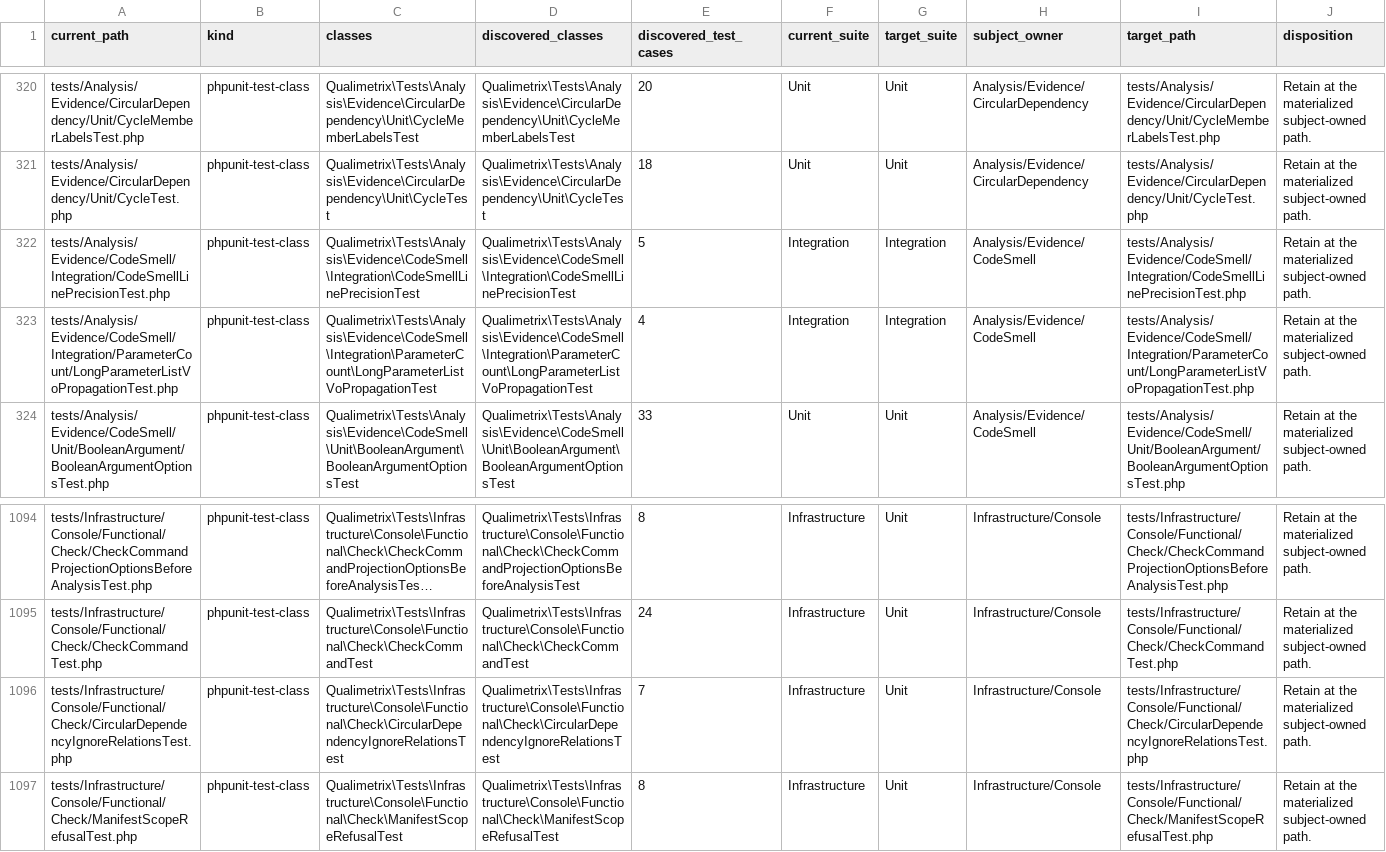
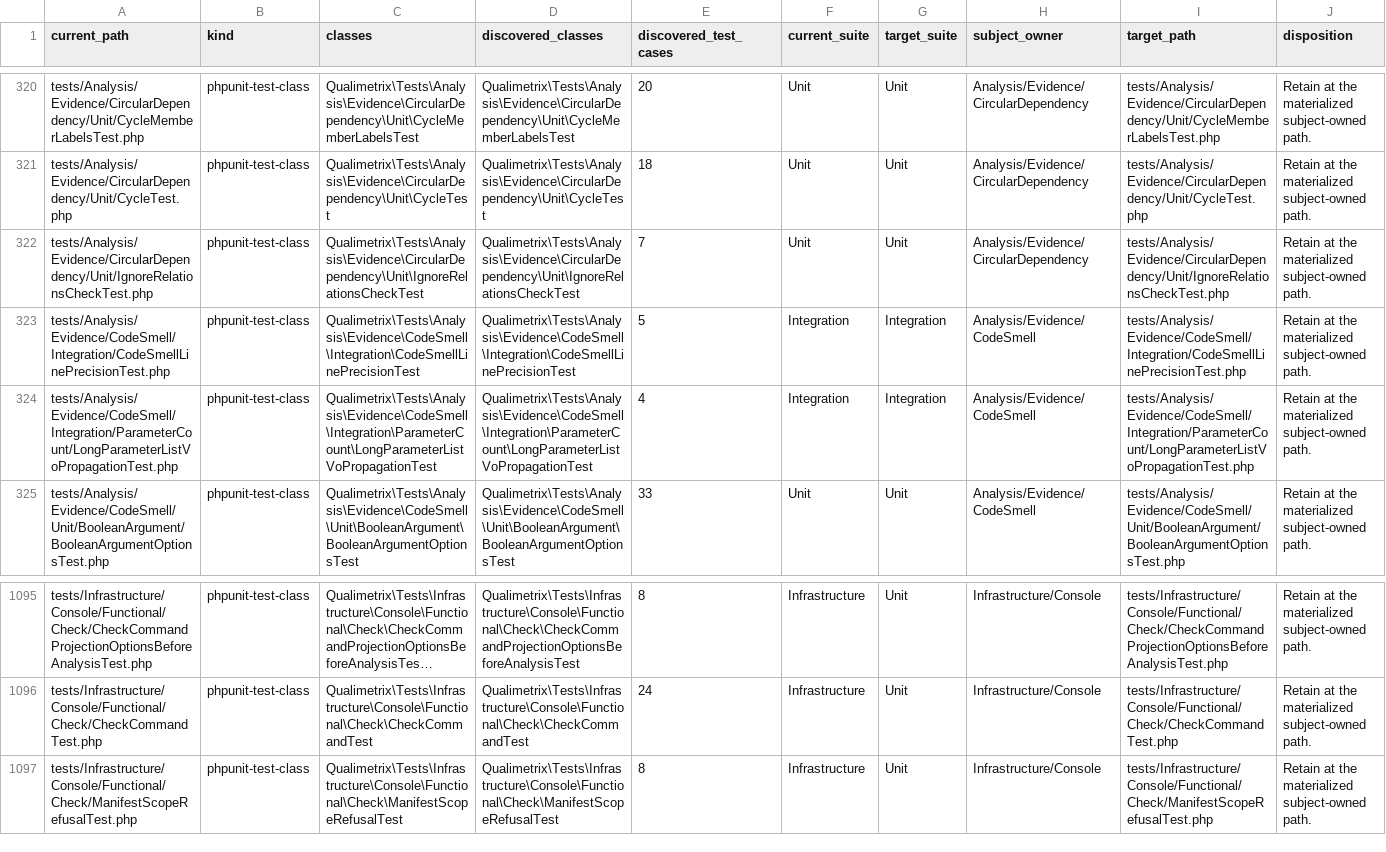
Before and after one commit to qualimetrix/qualimetrix, a TSV file: docs/internal/generated/modular-architecture/test-ownership.tsv, drawn as a sheet; only a part is shown, gaps mark what is left out; long unchanged cells end in …; removed rows and columns are numbered as before the commit, all else as after; the diff names each change by its address in the sheet, - before the commit and + after, or states it on an @@ line.

Commit message:
test(architecture): file the ignore-relations check test under its subject

```diff
--- a/docs/internal/generated/modular-architecture/test-ownership.tsv
+++ b/docs/internal/generated/modular-architecture/test-ownership.tsv
+row 322: tests/Analysis/Evidence/CircularDependency/Unit/IgnoreRelationsCheckTest.php | phpunit-test-class | Qualimetrix\Tests\Analysis\Evidence\CircularDependency\Unit\IgnoreRelationsCheckTest | Qualimetrix\Tests\Analysis\Evidence\CircularDependency\Unit\IgnoreRelationsCheckTest | 7 | Unit | Unit | Analysis/Evidence/CircularDependency | tests/Analysis/Evidence/CircularDependency/Unit/IgnoreRelationsCheckTest.php | Retain at the materialized subject-owned path.
-row 1096: tests/Infrastructure/Console/Functional/Check/CircularDependencyIgnoreRelationsTest.php | phpunit-test-class | Qualimetrix\Tests\Infrastructure\Console\Functional\Check\CircularDependencyIgnoreRelationsTest | Qualimetrix\Tests\Infrastructure\Console\Functional\Check\CircularDependencyIgnoreRelationsTest | 7 | Infrastructure | Unit | Infrastructure/Console | tests/Infrastructure/Console/Functional/Check/CircularDependencyIgnoreRelationsTest.php | Retain at the materialized subject-owned path.
```
Also changed, not shown: 3 other files.
